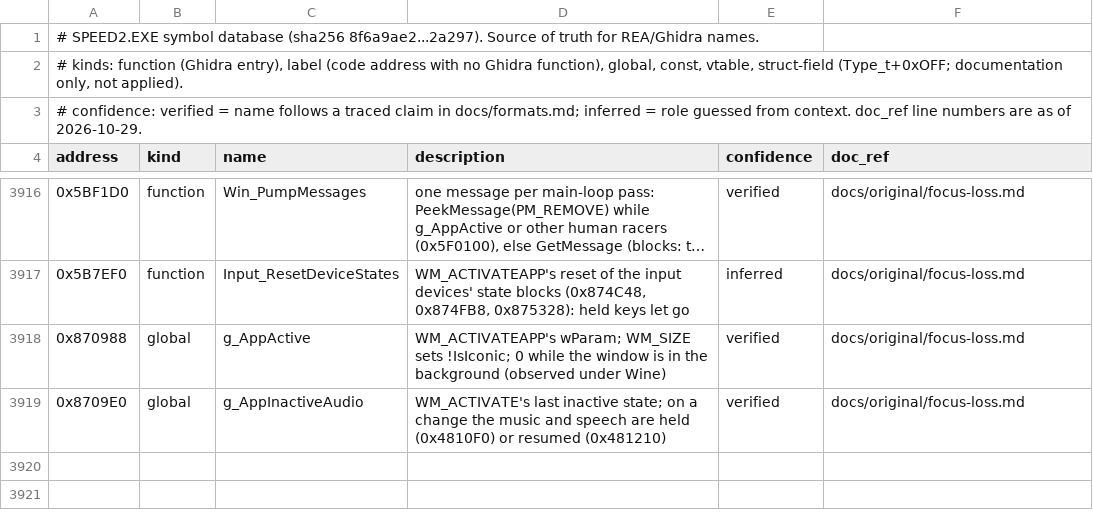
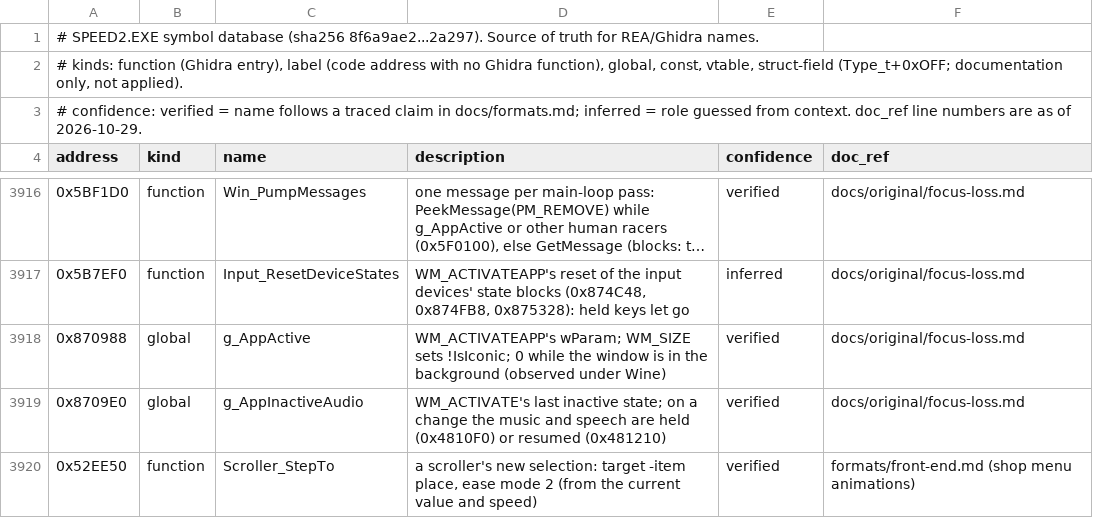
Before and after one commit to j0braun/overbright, a TSV file: docs/symbols.tsv, drawn as a sheet; only a part is shown, gaps mark what is left out; long unchanged cells end in …; the diff names each change by its address in the sheet, - before the commit and + after, or states it on an @@ line.

```diff
--- a/docs/symbols.tsv
+++ b/docs/symbols.tsv
+row 3920: 0x52EE50 | function | Scroller_StepTo | a scroller's new selection: target -item place, ease mode 2 (from the current value and speed) | verified | formats/front-end.md (shop menu animations)
```
Also changed, not shown: 28 other files.
